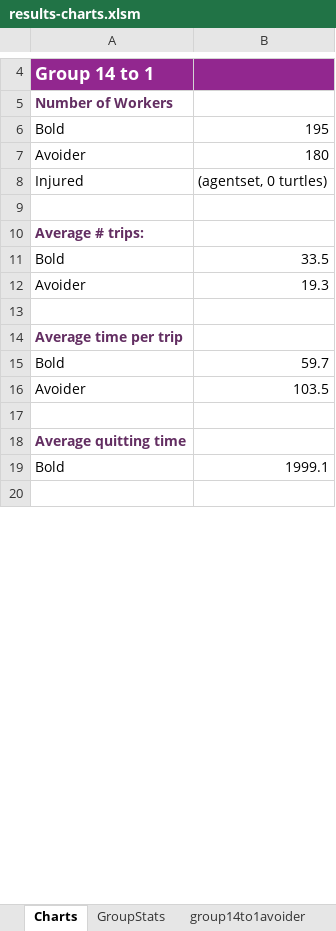
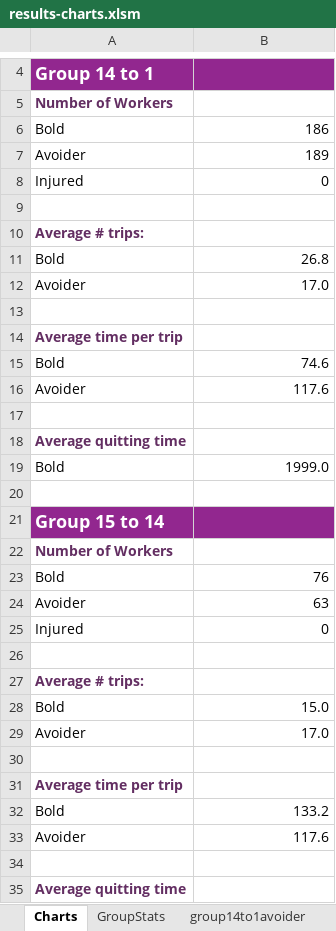
Before and after one commit to hkillam/worksitetraffic, an Excel workbook: results-charts.xlsm, sheet Charts, drawn as a sheet; only a part is shown, gaps mark what is left out; the shorter side is filled out with more unchanged rows; values as stored, in another font and other column widths than the file's, no borders; charts and pictures not drawn; the diff covers the shown part only; the diff names each change by its address in the sheet, - before the commit and + after, or states it on an @@ line.

Commit message:
Increase work time for building 1, only allow mud to affect bold workers
Sometimes a timid worker will step on the edge of the mud, because
fractions of patches and angles and stuff.  Anyway, just ignore the mud
effects on these dudes.  And make the workers stay in building 1 longer.

```diff
--- a/results-charts.xlsm (sheet Charts)
+++ b/results-charts.xlsm (sheet Charts)
-B6: 195
+B6: 186
-B7: 180
+B7: 189
-B8: (agentset, 0 turtles)
+B8: 0
-B11: 33.5
+B11: 26.8
-B12: 19.3
+B12: 17.0
-B15: 59.7
+B15: 74.6
-B16: 103.5
+B16: 117.6
+row 17: (empty)
@@ row 52 moved to row 18: Average quitting time @@
+row 19: Bold | 1999.0
+row 20: (empty)
@@ row 39 moved to row 22: Number of Workers @@
+row 23: Bold | 76
+row 24: Avoider | 63
+row 25: Injured | 0
+row 26: (empty)
@@ row 44 moved to row 27: Average # trips: @@
+row 28: Bold | 15.0
+row 29: Avoider | 17.0
+row 30: (empty)
@@ row 48 moved to row 31: Average time per trip @@
+row 32: Bold | 133.2
+row 33: Avoider | 117.6
```
Also changed, not shown: 12 removed rows, 1 moved row and 14 edited cells elsewhere in this sheet, sheet group15to18bold, sheet group15to18avoider, sheet group15to14avoider, sheet group14to1bold, sheet group14to1avoider, sheet group18to14avoider, 3 more sheets, formulas that keep their value, charts or pictures, 5 other files.
